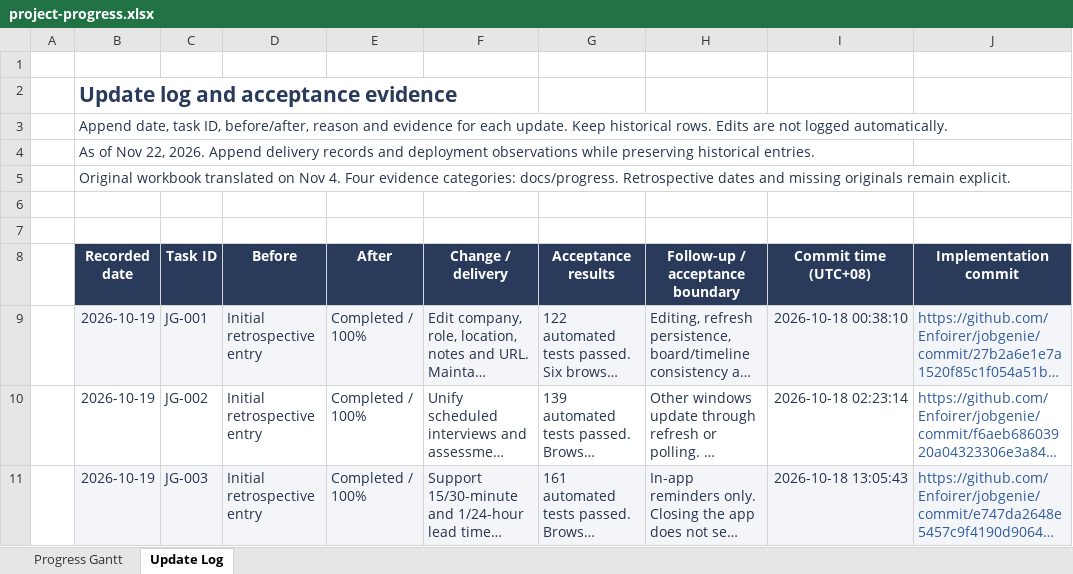
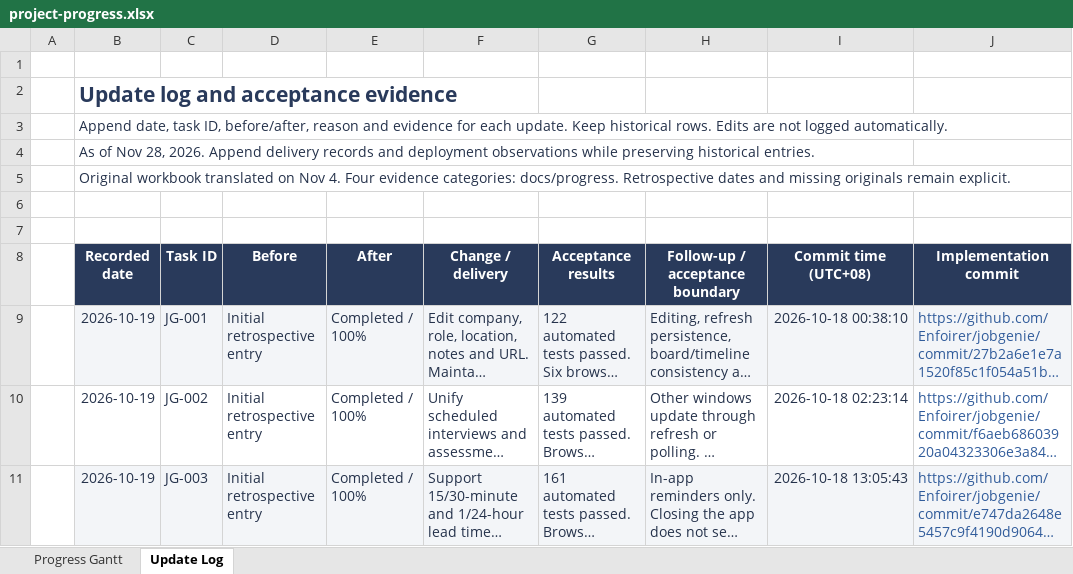
Before and after one commit to Enfoirer/jobgenie, an Excel workbook: docs/progress/project-progress.xlsx, sheet Update Log, drawn as a sheet; only a part is shown; long unchanged cells end in …; values as stored, in another font and other column widths than the file's, no borders; the diff covers the shown part only; the diff names each change by its address in the sheet, - before the commit and + after, or states it on an @@ line.

Commit message:
Record JG-032 manual guide acceptance and deployment
Update the original tracker with English requirements, sanitized targeted and browser logs, reviewed desktop/mobile captures and the successful Vercel implementation observation.

```diff
--- a/docs/progress/project-progress.xlsx (sheet Update Log)
+++ b/docs/progress/project-progress.xlsx (sheet Update Log)
-B4 (Recorded date): …of Nov 22, 2026. Append…
+B4 (Recorded date): …of Nov 28, 2026. Append…
```
Also changed, not shown: 1 added row elsewhere in this sheet, sheet Progress Gantt, formulas that keep their value, 20 other files.
